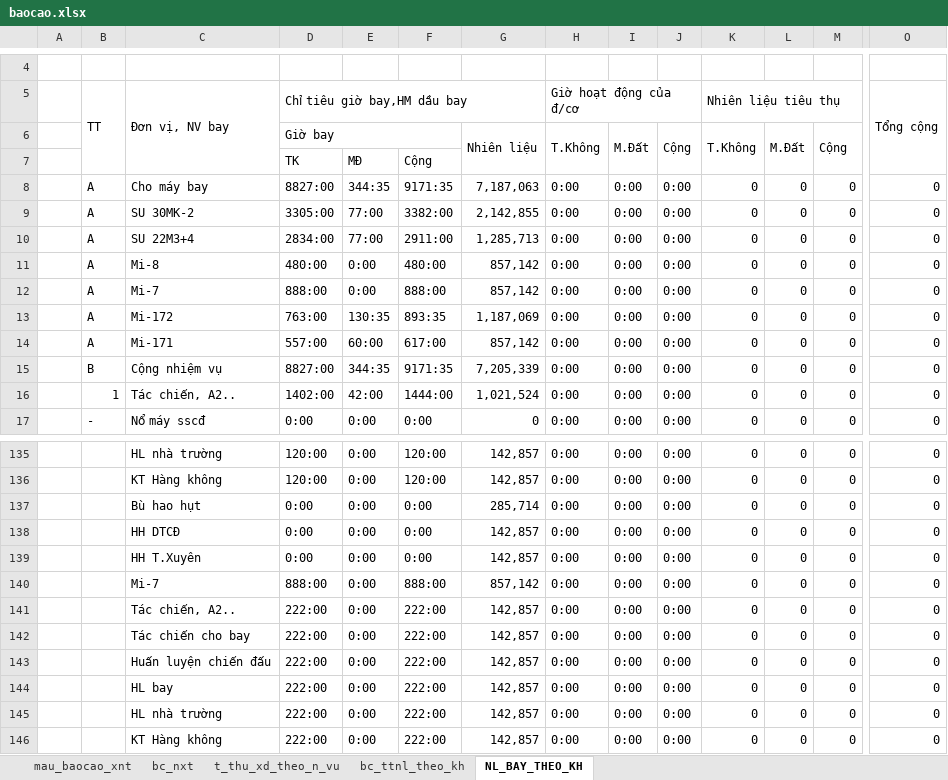
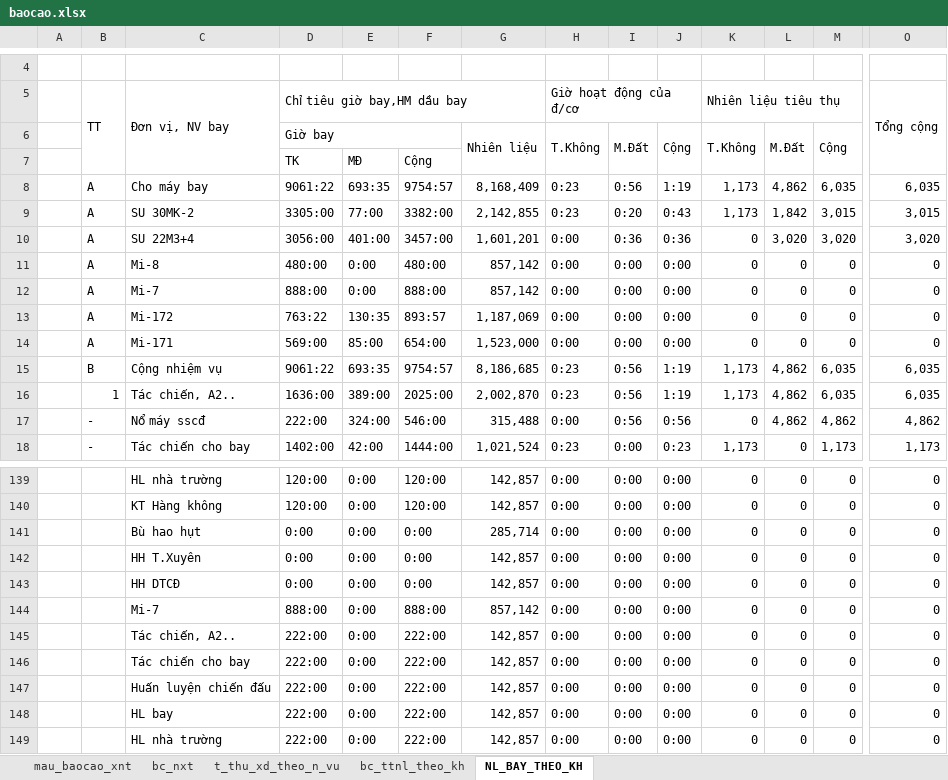
Before and after one commit to ste4-share/xdf, an Excel workbook: baocao/baocao.xlsx, sheet NL_BAY_THEO_KH, drawn as a sheet; only a part is shown, gaps mark what is left out; the shorter side is filled out with more unchanged rows; values as stored, in another font and other column widths than the file's, no cell formats; removed rows and columns are numbered as before the commit, all else as after; rows hold the shown columns only; the diff covers the shown part only; the diff names each change by its address in the sheet, - before the commit and + after, or states it on an @@ line.

```diff
--- a/baocao/baocao.xlsx (sheet NL_BAY_THEO_KH)
+++ b/baocao/baocao.xlsx (sheet NL_BAY_THEO_KH)
-row 8:  | A | Cho máy bay | 8827:00 | 344:35 | 9171:35 | 7,187,063 | 0:00 | 0:00 | 0:00 | 0 | 0 | 0 | 0
+row 8:  | A | Cho máy bay | 9061:22 | 693:35 | 9754:57 | 8,168,409 | 0:23 | 0:56 | 1:19 | 1,173 | 4,862 | 6,035 | 6,035
-H9 (Giờ hoạt động của đ/cơ): 0:00
+H9 (Giờ hoạt động của đ/cơ): 0:23
-I9: 0:00
+I9: 0:20
-J9: 0:00
+J9: 0:43
-K9 (Nhiên liệu tiêu thụ): 0
+K9 (Nhiên liệu tiêu thụ): 1,173
-L9: 0
+L9: 1,842
-M9: 0
+M9: 3,015
-O9 (Tổng cộng): 0
+O9 (Tổng cộng): 3,015
-row 10:  | A | SU 22M3+4 | 2834:00 | 77:00 | 2911:00 | 1,285,713 | 0:00 | 0:00 | 0:00 | 0 | 0 | 0 | 0
+row 10:  | A | SU 22M3+4 | 3056:00 | 401:00 | 3457:00 | 1,601,201 | 0:00 | 0:36 | 0:36 | 0 | 3,020 | 3,020 | 3,020
-D13 (Chỉ tiêu giờ bay,HM dầu bay): 763:00
+D13 (Chỉ tiêu giờ bay,HM dầu bay): 763:22
-F13: 893:35
+F13: 893:57
-D14 (Chỉ tiêu giờ bay,HM dầu bay): 557:00
+D14 (Chỉ tiêu giờ bay,HM dầu bay): 569:00
-E14: 60:00
+E14: 85:00
-F14: 617:00
+F14: 654:00
-G14: 857,142
+G14: 1,523,000
-row 15:  | B | Cộng nhiệm vụ | 8827:00 | 344:35 | 9171:35 | 7,205,339 | 0:00 | 0:00 | 0:00 | 0 | 0 | 0 | 0
+row 15:  | B | Cộng nhiệm vụ | 9061:22 | 693:35 | 9754:57 | 8,186,685 | 0:23 | 0:56 | 1:19 | 1,173 | 4,862 | 6,035 | 6,035
+row 16:  | 1 | Tác chiến, A2.. | 1636:00 | 389:00 | 2025:00 | 2,002,870 | 0:23 | 0:56 | 1:19 | 1,173 | 4,862 | 6,035 | 6,035
+row 17:  | - | Nổ máy sscđ | 222:00 | 324:00 | 546:00 | 315,488 | 0:00 | 0:56 | 0:56 | 0 | 4,862 | 4,862 | 4,862
-B18 (TT): 1
+B18 (TT): -
-C18 (Đơn vị, NV bay): Tác chiến, A2..
+C18 (Đơn vị, NV bay): Tác chiến cho bay
-H18 (Giờ hoạt động của đ/cơ): 0:00
+H18 (Giờ hoạt động của đ/cơ): 0:23
-J18: 0:00
+J18: 0:23
-K18 (Nhiên liệu tiêu thụ): 0
+K18 (Nhiên liệu tiêu thụ): 1,173
-M18: 0
+M18: 1,173
-O18 (Tổng cộng): 0
+O18 (Tổng cộng): 1,173
-row 17:  | - | Nổ máy sscđ | 0:00 | 0:00 | 0:00 | 0 | 0:00 | 0:00 | 0:00 | 0 | 0 | 0 | 0
@@ row 139 moved to row 142: HH T.Xuyên @@
```
Also changed, not shown: 9 added rows, 10 removed rows, 7 moved rows and 119 edited cells elsewhere in this sheet, sheet bc_ttnl_theo_kh, sheet t_thu_xd_theo_n_vu, sheet bc_nxt, cell formats, formulas that keep their value, hidden cells, src/main/resources/com/xdf/xd_f371/xlsx_template/data.xlsx, 20 other files.
